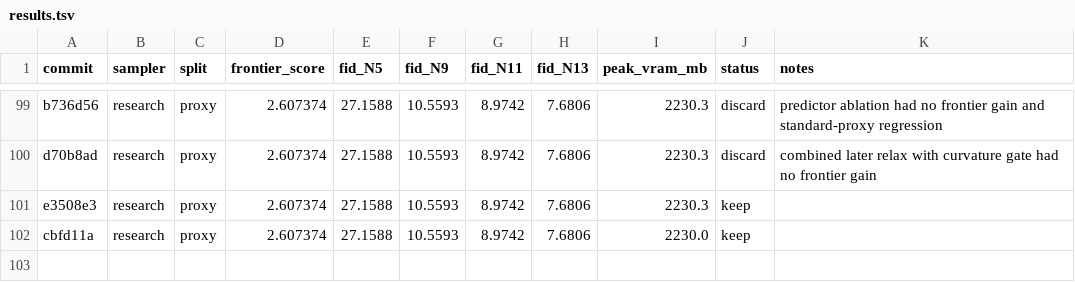
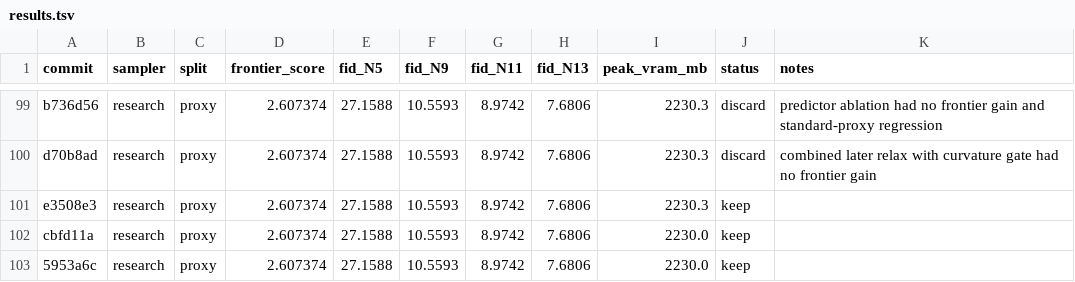
Before and after one commit to Colanora/improved-edm, a TSV file: results.tsv, drawn as a sheet; only a part is shown, gaps mark what is left out; the diff names each change by its address in the sheet, - before the commit and + after, or states it on an @@ line.

```diff
--- a/results.tsv
+++ b/results.tsv
+row 103: 5953a6c | research | proxy | 2.607374 | 27.1588 | 10.5593 | 8.9742 | 7.6806 | 2230.0 | keep
```
Also changed, not shown: experiment_reports.tsv, paper_results.tsv, 1 other file.
